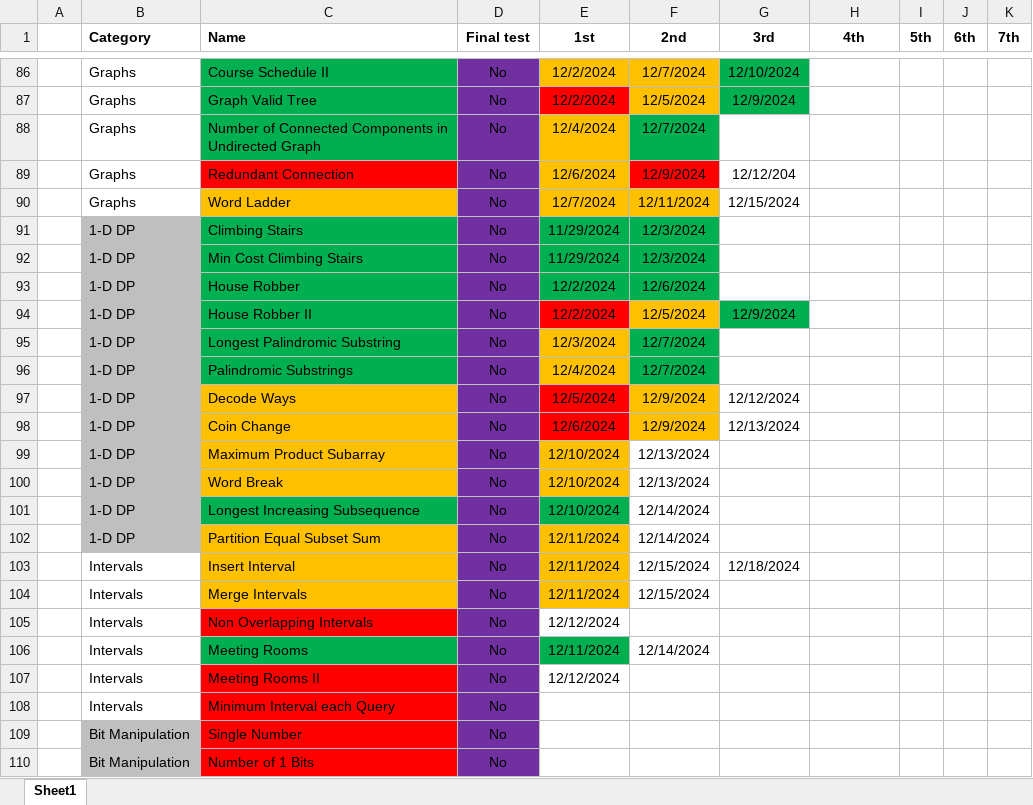
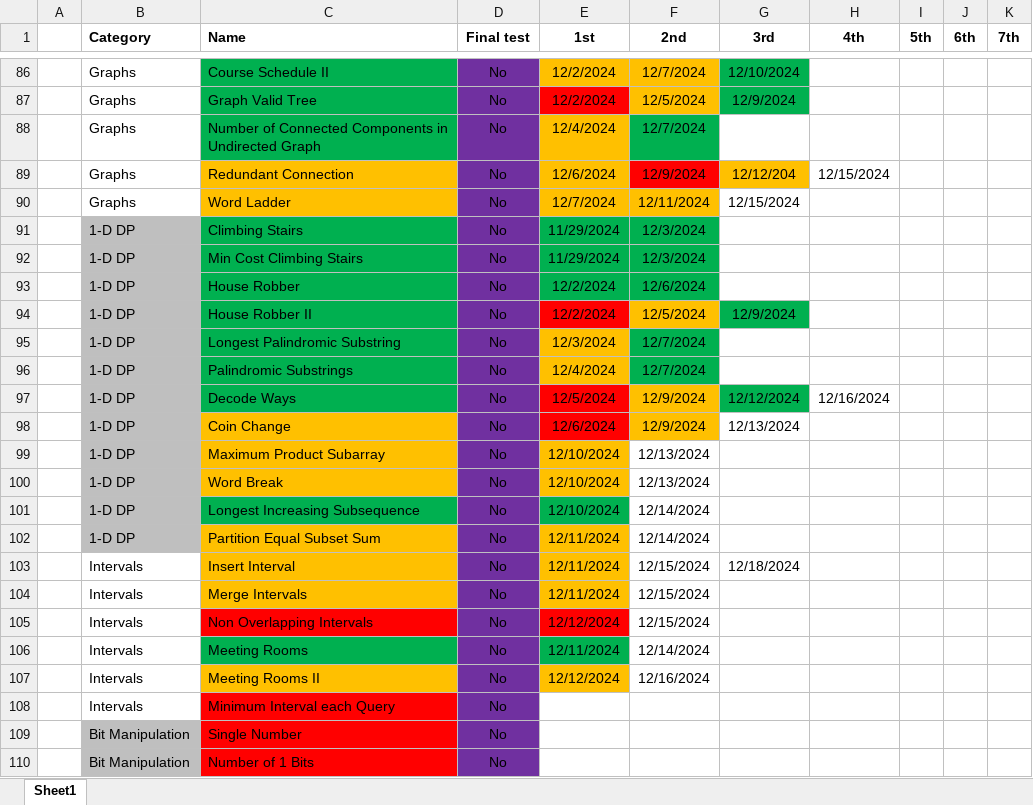
Before and after one commit to CarlosGEA/Neetcode, an Excel workbook: Neetcode.xlsm, sheet Sheet1, drawn as a sheet; only a part is shown, gaps mark what is left out; values as stored, in another font and other column widths than the file's, no borders; the diff names each change by its address in the sheet, - before the commit and + after, or states it on an @@ line.

```diff
--- a/Neetcode.xlsm (sheet Sheet1)
+++ b/Neetcode.xlsm (sheet Sheet1)
-C89 fill: #FF0000
+C89 fill: #FFC000
-G89 fill: none
+G89 fill: #FFC000
-H89 (4th): (empty)
+H89 (4th): 12/15/2024
-C97 fill: #FFC000
+C97 fill: #00B050
-G97 fill: none
+G97 fill: #00B050
-H97 (4th): (empty)
+H97 (4th): 12/16/2024
-E105 fill: none
+E105 fill: #FF0000
-F105 (2nd): (empty)
+F105 (2nd): 12/15/2024
-C107 fill: #FF0000
+C107 fill: #FFC000
-E107 fill: none
+E107 fill: #FFC000
-F107 (2nd): (empty)
+F107 (2nd): 12/16/2024
```
Also changed, not shown: 8 other files.
